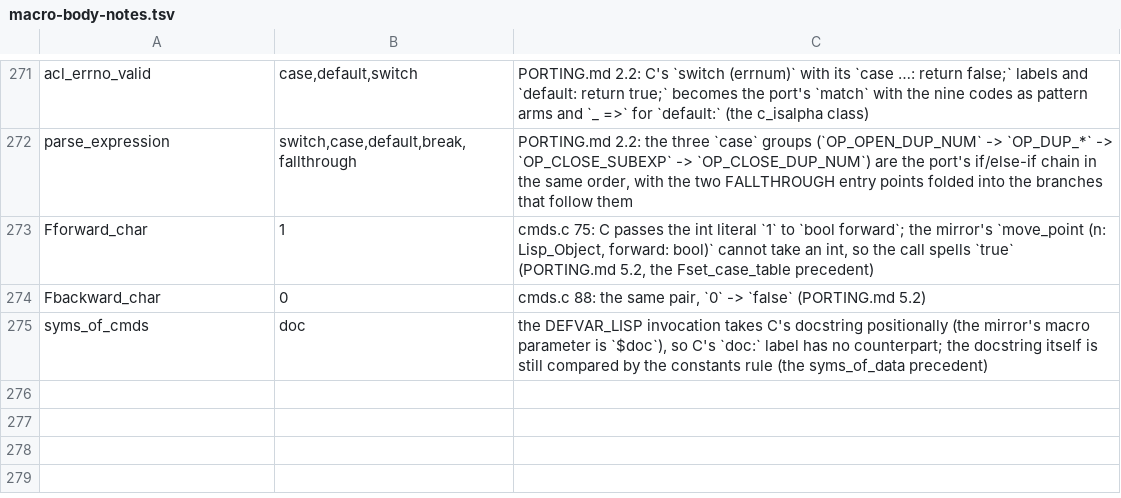
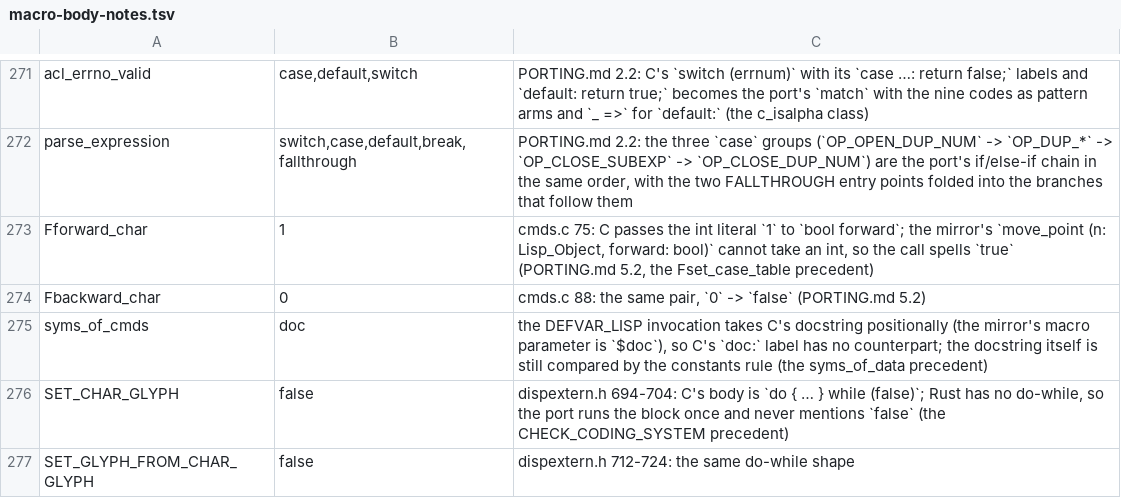
Before and after one commit to liuchong/femacs, a TSV file: docs/ports/macro-body-notes.tsv, drawn as a sheet; only a part is shown, gaps mark what is left out; the diff names each change by its address in the sheet, - before the commit and + after, or states it on an @@ line.

Commit message:
mirror(dispextern.h): the glyph/glyph_pool/glyph_matrix/glyph_row core, layout-proven
The display chain's shared prerequisite: `struct glyph` (56/8),
`glyph_pool` (24/8), `glyph_matrix` (104/8) and `glyph_row` (256/8),
with the `glyph_type`/`glyph_row_area` enums, `space_glyph`, the 30
`MATRIX_*` accessors and the glyph setters `scroll.c`/`window.c`/
`dispnew.c` read.  The mirror goes 502 → 1458 lines and its `--check`
differences fall 201 → 154 with no body/token problem.

Layout is proven, not claimed.  `tools/gen-layout-fields.py` gains the
four structs (58 new keys, 688 → 746 assertions, ratchet updated), and
`bash spikes/run.sh` regenerates the C baseline with the real compiler.
Because `offsetof`/`sizeof` cannot see a bitfield, the round also
differentially compares the *bytes* of each unit against clang's
`-fdump-record-layouts` positions — the flag runs, the signed 8-bit
fringe offset and the 29 `bool_bf:1` members included.

Bitfield members have no Rust field, and one C member name (`padding_p`,
`tab_line_p`) belongs to several mirrored structs at once, so the family
cannot be a `token-aliases.tsv` entry.  The working shape — storage units
plus a per-member accessor macro (`glyph_bits! (padding_p, g, v)`,
`glyph_row_bits!`, `glyph_matrix_bits!`, `glyph_slice_bits!`) — is now
PORTING.md P-80, so the next display struct follows it instead of
reinventing it.  `SET_CHAR_GLYPH`, `SET_CHAR_GLYPH_FROM_GLYPH` and
`SET_GLYPH_FROM_CHAR_GLYPH` (dispextern.h 694-724) also land, with the two
do-while `false` exemptions in macro-body-notes.tsv.

Evidence: `layout-check passed` (746 assertions, 6 keys still pending,
unchanged); `build-tu src/character.c` and `src/cmds.c` (both include the
mirror) emit objects; `check-globals.py` clean.

```diff
--- a/docs/ports/macro-body-notes.tsv
+++ b/docs/ports/macro-body-notes.tsv
+row 276: SET_CHAR_GLYPH | false | dispextern.h 694-704: C's body is `do { … } while (false)`; Rust has no do-while, so the port runs the block once and never mentions `false` (the CHECK_CODING_SYSTEM precedent)
+row 277: SET_GLYPH_FROM_CHAR_GLYPH | false | dispextern.h 712-724: the same do-while shape
```
Also changed, not shown: 8 other files.
